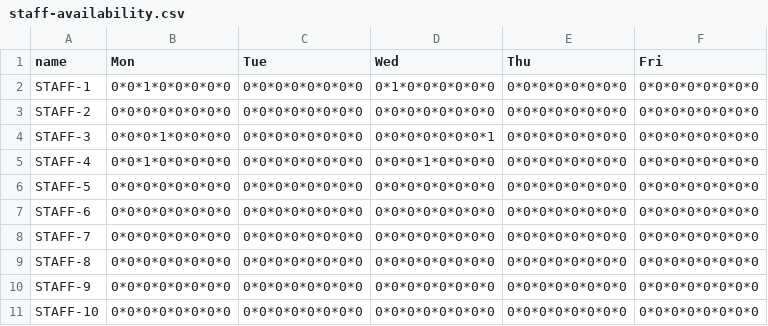
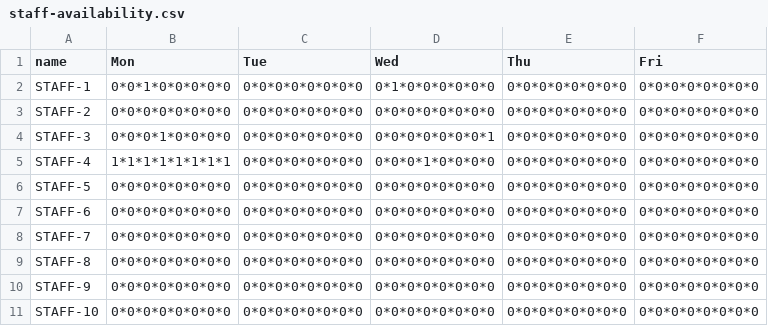
Before and after one commit to mvinothanand/timetable-maker, a CSV file: data/staff-availability.csv, drawn as a sheet.

```diff
--- a/data/staff-availability.csv
+++ b/data/staff-availability.csv
@@ -4,3 +4,3 @@ STAFF-2,0*0*0*0*0*0*0*0,0*0*0*0*0*0*0*0,0*0*0*0*0*0*0*0,0*0*0*0*0*0*0*0,0*0*0*0*
 STAFF-3,0*0*0*1*0*0*0*0,0*0*0*0*0*0*0*0,0*0*0*0*0*0*0*1,0*0*0*0*0*0*0*0,0*0*0*0*0*0*0*0
-STAFF-4,0*0*1*0*0*0*0*0,0*0*0*0*0*0*0*0,0*0*0*1*0*0*0*0,0*0*0*0*0*0*0*0,0*0*0*0*0*0*0*0
+STAFF-4,1*1*1*1*1*1*1*1,0*0*0*0*0*0*0*0,0*0*0*1*0*0*0*0,0*0*0*0*0*0*0*0,0*0*0*0*0*0*0*0
 STAFF-5,0*0*0*0*0*0*0*0,0*0*0*0*0*0*0*0,0*0*0*0*0*0*0*0,0*0*0*0*0*0*0*0,0*0*0*0*0*0*0*0
```
Also changed, not shown: data/course-details.csv, 3 other files.
